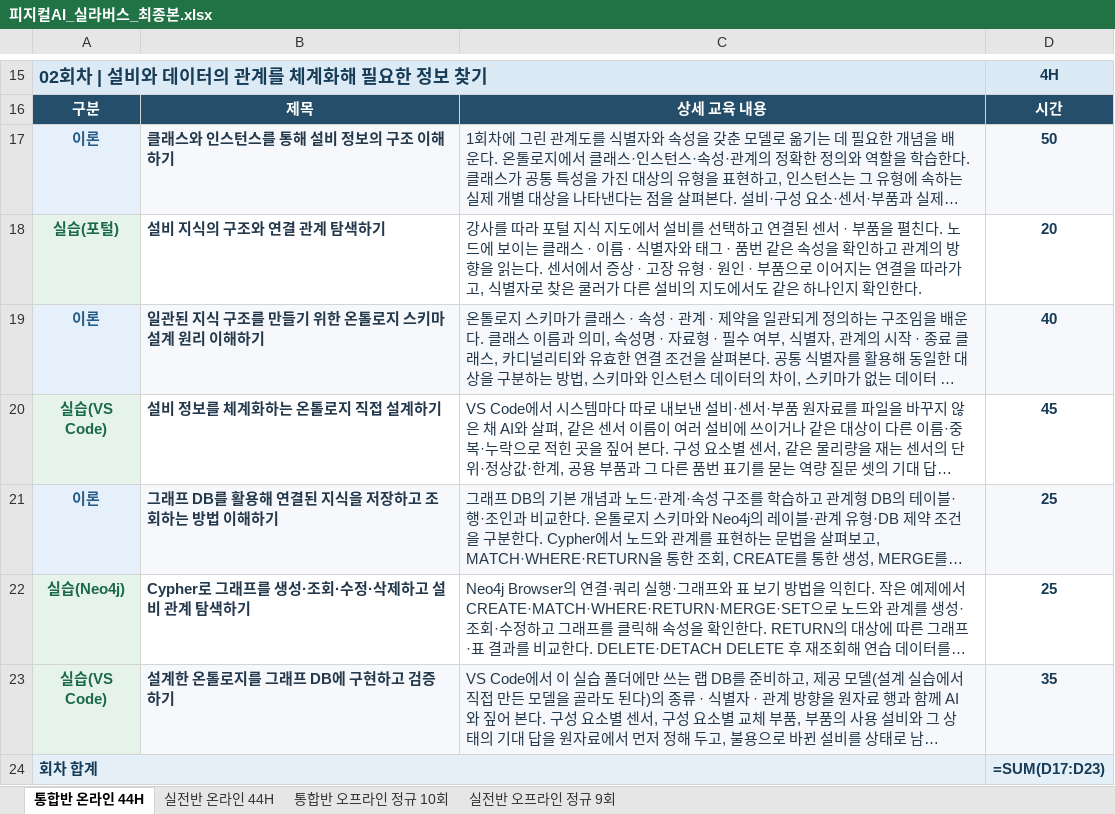
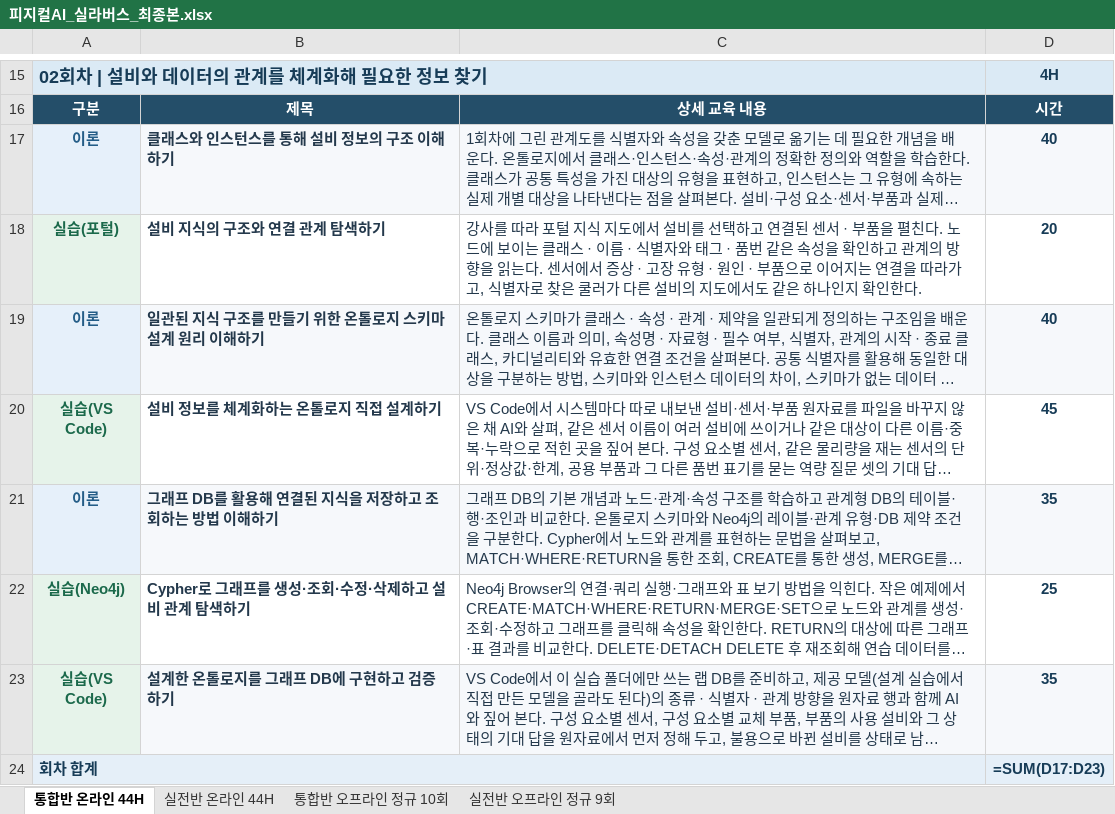
Before and after one commit to uengine-oss/hyd-iot-edu, an Excel workbook: workspace/강의제작/산출물/실라버스/피지컬AI_실라버스_최종본.xlsx, sheet 통합반 온라인 44H, drawn as a sheet; only a part is shown, gaps mark what is left out; long unchanged cells end in …; values as stored, in another font and other column widths than the file's, no borders; formulas without a stored value are shown as written; the diff names each change by its address in the sheet, - before the commit and + after, or states it on an @@ line.

Commit message:
실라버스 2회차 두 반 온라인 이론 행 시간을 낭독 추정에 맞춰 옮김(사용자 2026-11-26 「시간신경쓰지말고, 지금 세팅해두셈 일당는」): 클래스와 인스턴스 50 → 40분, 그래프 DB 25 → 35분, 회 합계 240분 그대로 — 구성.json rows · 구성표(구성표.py로 다시 만듦) 같이, 남은일 이론 영상 항목 ①

```diff
--- a/workspace/강의제작/산출물/실라버스/피지컬AI_실라버스_최종본.xlsx (sheet 통합반 온라인 44H)
+++ b/workspace/강의제작/산출물/실라버스/피지컬AI_실라버스_최종본.xlsx (sheet 통합반 온라인 44H)
-D17: 50
+D17: 40
-D21: 25
+D21: 35
```
Also changed, not shown: sheet 실전반 온라인 44H, 3 other files.
